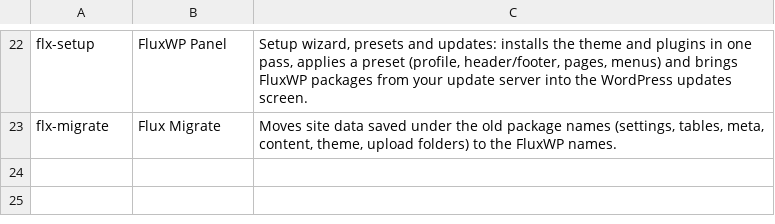
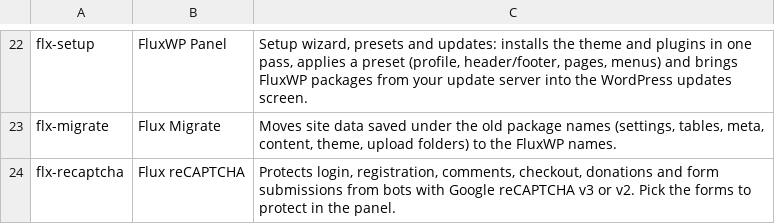
Before and after one commit to FluxWP/FluxWP, a TSV file: bin/readme-desc.en.tsv, drawn as a sheet; only a part is shown, gaps mark what is left out; the diff names each change by its address in the sheet, - before the commit and + after, or states it on an @@ line.

Commit message:
Add Flux reCAPTCHA 0.1.0: Google reCAPTCHA for login, comments, checkout, donations and forms
Protects login (incl. the Flux Speed custom login address), registration,
lost password, comments, WooCommerce account login/registration, classic and
block checkout, the Flux Donate donation form and Flux Forms submissions with
reCAPTCHA v3 or v2. Each form is toggled in the panel. Keys must pass a live
test before protection turns on; the secret is stored encrypted. Google's
script loads only when a protected form is used. Shared flx_captcha_* API for
other plugins, system checks, MCP status tool, TR + EN.

```diff
--- a/bin/readme-desc.en.tsv
+++ b/bin/readme-desc.en.tsv
+row 24: flx-recaptcha | Flux reCAPTCHA | Protects login, registration, comments, checkout, donations and form submissions from bots with Google reCAPTCHA v3 or v2. Pick the forms to protect in the panel.
```
Also changed, not shown: bin/readme-desc.tsv, 40 other files.
